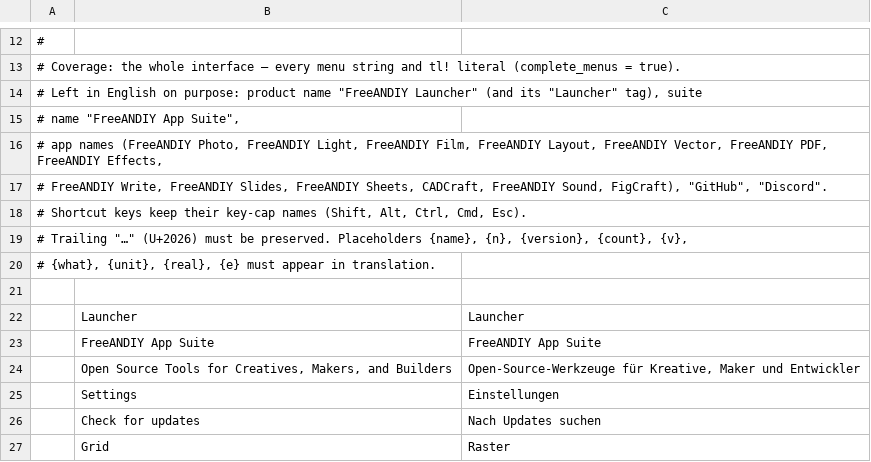
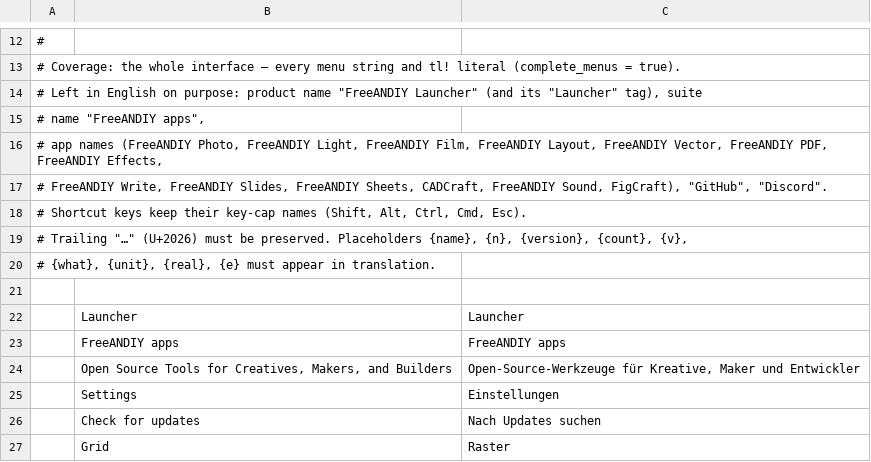
Before and after one commit to FreeAndy21/freeandiy-launcher, a TSV file: crates/ui-egui/src/i18n/de.tsv, drawn as a sheet; only a part is shown, gaps mark what is left out.

```diff
--- a/crates/ui-egui/src/i18n/de.tsv
+++ b/crates/ui-egui/src/i18n/de.tsv
@@ -14,3 +14,3 @@
 # Left in English on purpose: product name "FreeANDIY Launcher" (and its "Launcher" tag), suite
-# name "FreeANDIY App Suite",
+# name "FreeANDIY apps",
 # app names (FreeANDIY Photo, FreeANDIY Light, FreeANDIY Film, FreeANDIY Layout, FreeANDIY Vector, FreeANDIY PDF, FreeANDIY Effects,
@@ -22,3 +22,3 @@
 	Launcher	Launcher
-	FreeANDIY App Suite	FreeANDIY App Suite
+	FreeANDIY apps	FreeANDIY apps
 	Open Source Tools for Creatives, Makers, and Builders	Open-Source-Werkzeuge für Kreative, Maker und Entwickler
```
Also changed, not shown: crates/ui-egui/src/i18n/es.tsv, crates/ui-egui/src/i18n/fr.tsv, 7 other files.
